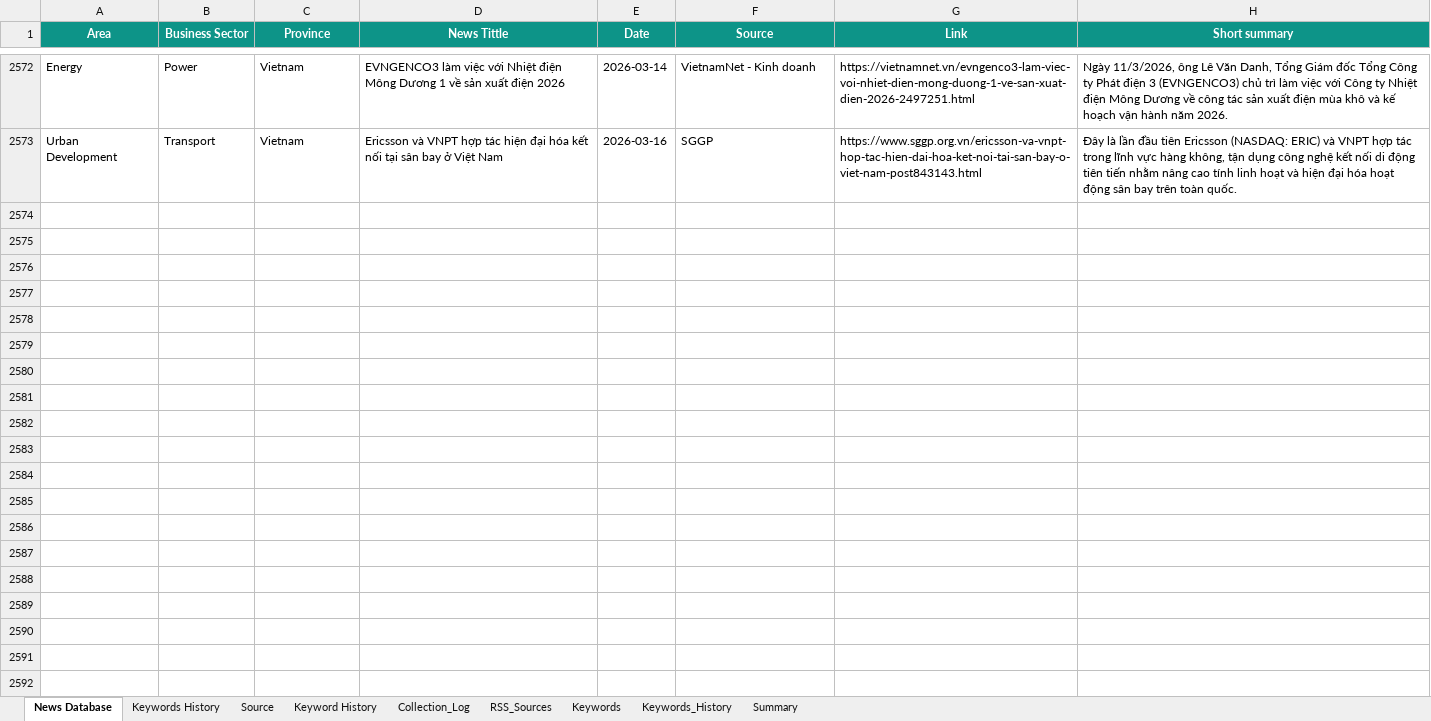
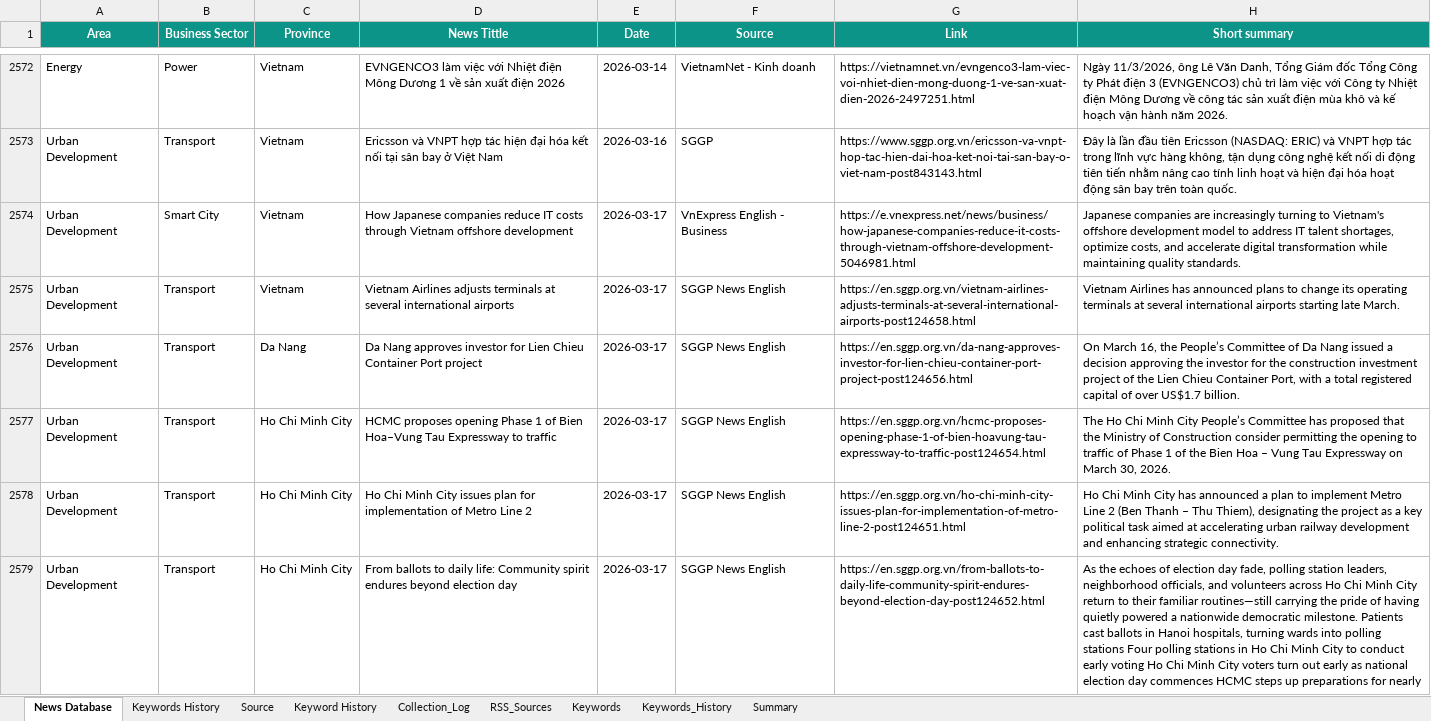
Before and after one commit to hms4792/vietnam-infra-news, an Excel workbook: data/database/Vietnam_Infra_News_Database_Final.xlsx, sheet News Database, drawn as a sheet; only a part is shown, gaps mark what is left out; values as stored, in another font and other column widths than the file's, no borders; the diff covers the shown part only; the diff names each change by its address in the sheet, - before the commit and + after, or states it on an @@ line.

```diff
--- a/data/database/Vietnam_Infra_News_Database_Final.xlsx (sheet News Database)
+++ b/data/database/Vietnam_Infra_News_Database_Final.xlsx (sheet News Database)
+row 2574: Urban Development | Smart City | Vietnam | How Japanese companies reduce IT costs through Vietnam offshore development | 2026-03-17 | VnExpress English - Business | https://e.vnexpress.net/news/business/how-japanese-companies-reduce-it-costs-through-vietnam-offshore-development-5046981.html | Japanese companies are increasingly turning to Vietnam's offshore development model to address IT talent shortages, optimize costs, and accelerate digital transformation while maintaining quality standards.
+row 2575: Urban Development | Transport | Vietnam | Vietnam Airlines adjusts terminals at several international airports | 2026-03-17 | SGGP News English | https://en.sggp.org.vn/vietnam-airlines-adjusts-terminals-at-several-international-airports-post124658.html | Vietnam Airlines has announced plans to change its operating terminals at several international airports starting late March.
+row 2576: Urban Development | Transport | Da Nang | Da Nang approves investor for Lien Chieu Container Port project | 2026-03-17 | SGGP News English | https://en.sggp.org.vn/da-nang-approves-investor-for-lien-chieu-container-port-project-post124656.html | On March 16, the People’s Committee of Da Nang issued a decision approving the investor for the construction investment project of the Lien Chieu Container Port, with a total registered capital of over US$1.7 billion.
+row 2577: Urban Development | Transport | Ho Chi Minh City | HCMC proposes opening Phase 1 of Bien Hoa–Vung Tau Expressway to traffic | 2026-03-17 | SGGP News English | https://en.sggp.org.vn/hcmc-proposes-opening-phase-1-of-bien-hoavung-tau-expressway-to-traffic-post124654.html | The Ho Chi Minh City People’s Committee has proposed that the Ministry of Construction consider permitting the opening to traffic of Phase 1 of the Bien Hoa – Vung Tau Expressway on March 30, 2026.
+row 2578: Urban Development | Transport | Ho Chi Minh City | Ho Chi Minh City issues plan for implementation of Metro Line 2 | 2026-03-17 | SGGP News English | https://en.sggp.org.vn/ho-chi-minh-city-issues-plan-for-implementation-of-metro-line-2-post124651.html | Ho Chi Minh City has announced a plan to implement Metro Line 2 (Ben Thanh – Thu Thiem), designating the project as a key political task aimed at accelerating urban railway development and enhancing strategic connectivity.
+row 2579: Urban Development | Transport | Ho Chi Minh City | From ballots to daily life: Community spirit endures beyond election day | 2026-03-17 | SGGP News English | https://en.sggp.org.vn/from-ballots-to-daily-life-community-spirit-endures-beyond-election-day-post124652.html | As the echoes of election day fade, polling station leaders, neighborhood officials, and volunteers across Ho Chi Minh City return to their familiar routines—still carrying the pride of having quietly powered a nationwide democratic milestone. Patients cast ballots in Hanoi hospitals, turning wards into polling stations Four polling stations in Ho Chi Minh City to conduct early voting Ho Chi Minh City voters turn out early as national election day commences HCMC steps up preparations for nearly
```
Also changed, not shown: 15 added rows elsewhere in this sheet.
